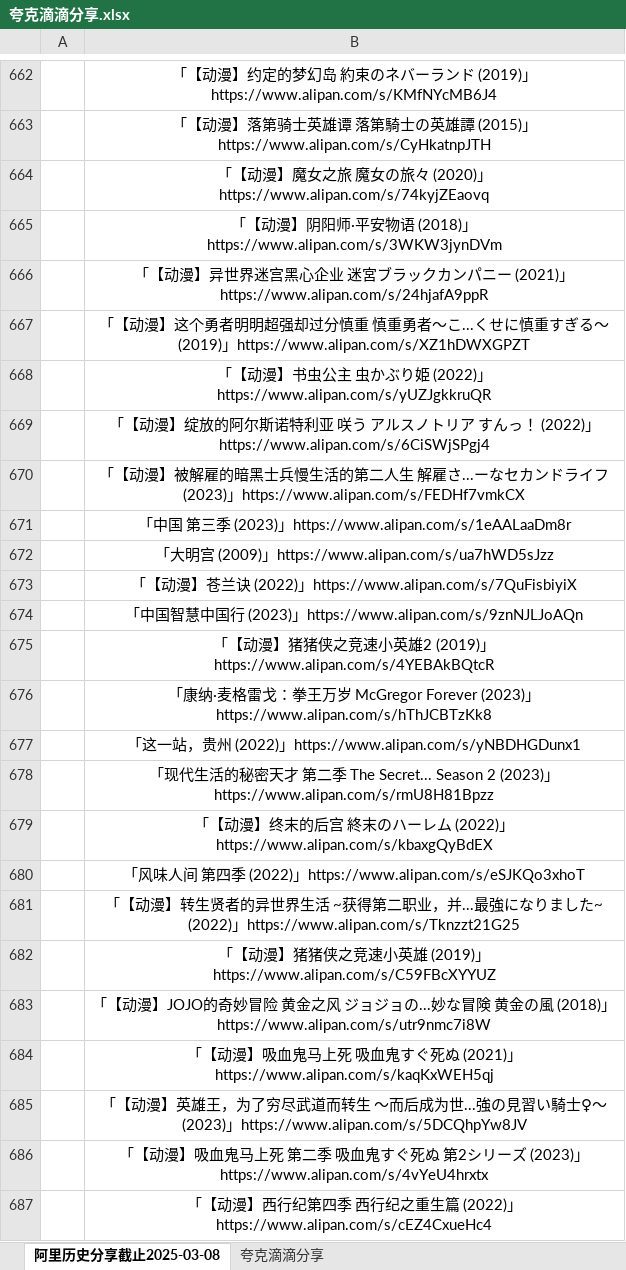
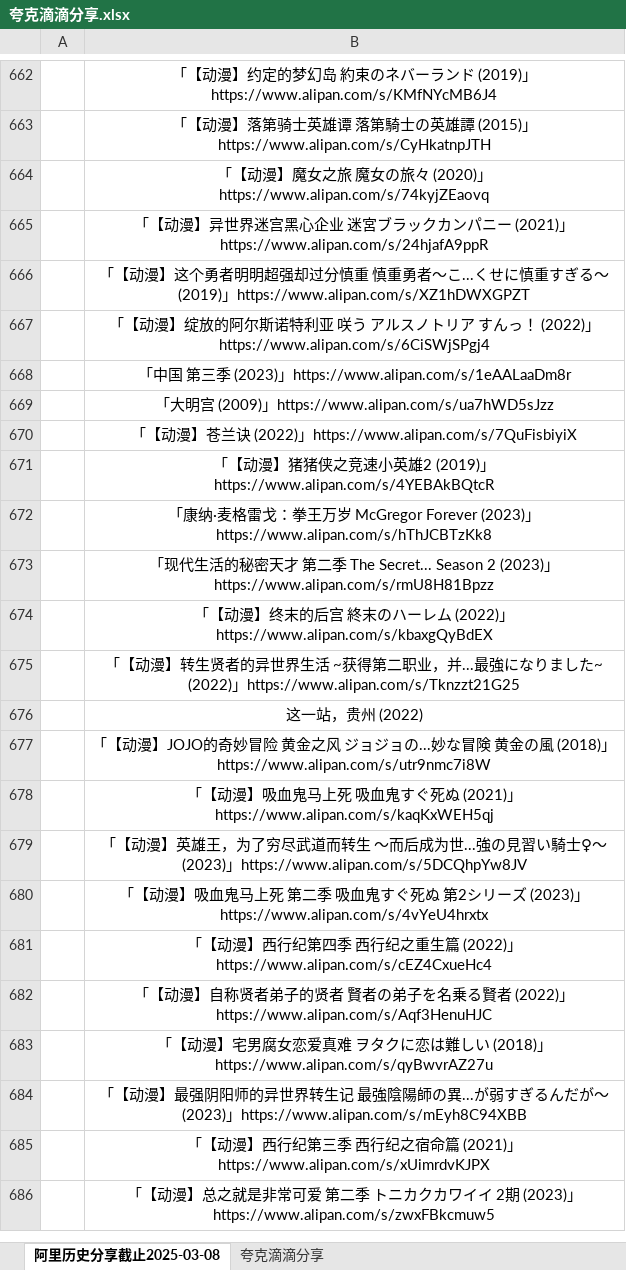
Before and after one commit to mitjavaz/memo, an Excel workbook: .ready/夸克滴滴分享.xlsx, sheet 阿里历史分享截止2025-03-08, drawn as a sheet; only a part is shown, gaps mark what is left out; the shorter side is filled out with more unchanged rows; values as stored, in another font and other column widths than the file's, no borders; removed rows and columns are numbered as before the commit, all else as after; the diff names each change by its address in the sheet, - before the commit and + after, or states it on an @@ line.

```diff
--- a/.ready/夸克滴滴分享.xlsx (sheet 阿里历史分享截止2025-03-08)
+++ b/.ready/夸克滴滴分享.xlsx (sheet 阿里历史分享截止2025-03-08)
-row 665:  | 「【动漫】阴阳师·平安物语 (2018)」https://www.alipan.com/s/3WKW3jynDVm
-row 668:  | 「【动漫】书虫公主 虫かぶり姫 (2022)」https://www.alipan.com/s/yUZJgkkruQR
-row 670:  | 「【动漫】被解雇的暗黑士兵慢生活的第二人生 解雇さ...ーなセカンドライフ (2023)」https://www.alipan.com/s/FEDHf7vmkCX
-row 674:  | 「中国智慧中国行 (2023)」https://www.alipan.com/s/9znNJLJoAQn
-row 677:  | 「这一站，贵州 (2022)」https://www.alipan.com/s/yNBDHGDunx1
-row 680:  | 「风味人间 第四季 (2022)」https://www.alipan.com/s/eSJKQo3xhoT
-B676: 「【动漫】猪猪侠之竞速小英雄 (2019)」https://www.alipan.com/s/C59FBcXYYUZ
+B676: 这一站，贵州 (2022)
```
Also changed, not shown: sheet 夸克滴滴分享.
